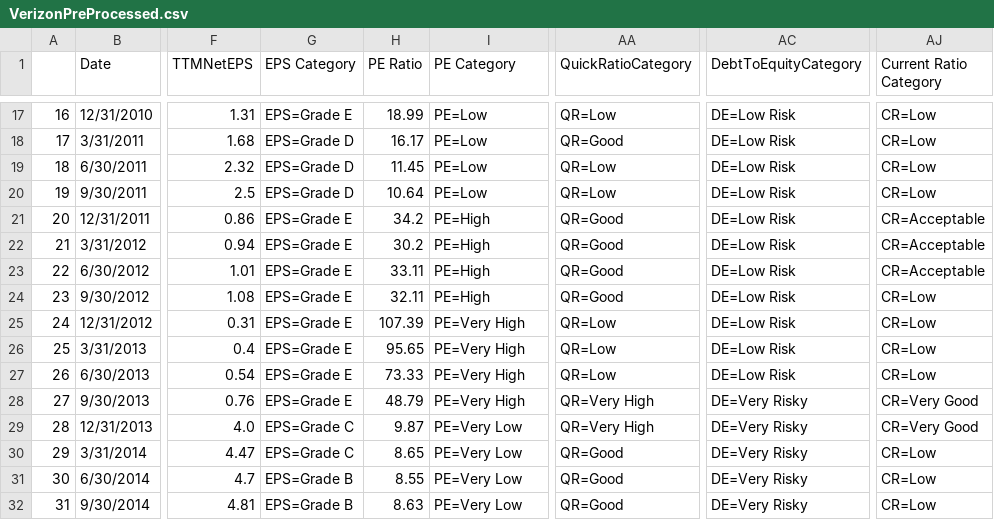
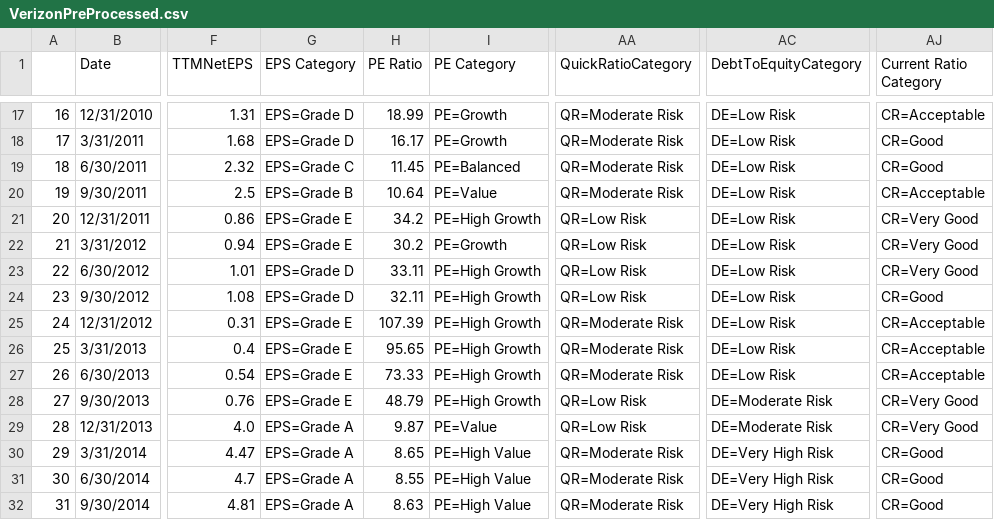
Before and after one commit to Montclair1/TelecomStockSelector, a CSV file: VerizonPreProcessed.csv, drawn as a sheet; only a part is shown, gaps mark what is left out; the diff covers the shown part only; the diff names each change by its address in the sheet, - before the commit and + after, or states it on an @@ line.

```diff
--- a/VerizonPreProcessed.csv
+++ b/VerizonPreProcessed.csv
-G17 (EPS Category): EPS=Grade E
+G17 (EPS Category): EPS=Grade D
-I17:I18 (PE Category): PE=Low
+I17:I18 (PE Category): PE=Growth
-AA17 (QuickRatioCategory): QR=Low
+AA17 (QuickRatioCategory): QR=Moderate Risk
-AJ17 (Current Ratio Category): CR=Low
+AJ17 (Current Ratio Category): CR=Acceptable
-AA18 (QuickRatioCategory): QR=Good
+AA18 (QuickRatioCategory): QR=Moderate Risk
-AJ18:AJ19 (Current Ratio Category): CR=Low
+AJ18:AJ19 (Current Ratio Category): CR=Good
-G19 (EPS Category): EPS=Grade D
+G19 (EPS Category): EPS=Grade C
-I19 (PE Category): PE=Low
+I19 (PE Category): PE=Balanced
-AA19:AA20 (QuickRatioCategory): QR=Low
+AA19:AA20 (QuickRatioCategory): QR=Moderate Risk
-G20 (EPS Category): EPS=Grade D
+G20 (EPS Category): EPS=Grade B
-I20 (PE Category): PE=Low
+I20 (PE Category): PE=Value
-AJ20 (Current Ratio Category): CR=Low
+AJ20 (Current Ratio Category): CR=Acceptable
-I21 (PE Category): PE=High
+I21 (PE Category): PE=High Growth
-AA21:AA24 (QuickRatioCategory): QR=Good
+AA21:AA24 (QuickRatioCategory): QR=Low Risk
-AJ21:AJ23 (Current Ratio Category): CR=Acceptable
+AJ21:AJ23 (Current Ratio Category): CR=Very Good
-I22 (PE Category): PE=High
+I22 (PE Category): PE=Growth
-G23:G24 (EPS Category): EPS=Grade E
+G23:G24 (EPS Category): EPS=Grade D
-I23:I24 (PE Category): PE=High
+I23:I24 (PE Category): PE=High Growth
-AJ24 (Current Ratio Category): CR=Low
+AJ24 (Current Ratio Category): CR=Good
-I25:I28 (PE Category): PE=Very High
+I25:I28 (PE Category): PE=High Growth
-AA25:AA27 (QuickRatioCategory): QR=Low
+AA25:AA27 (QuickRatioCategory): QR=Moderate Risk
-AJ25:AJ27 (Current Ratio Category): CR=Low
+AJ25:AJ27 (Current Ratio Category): CR=Acceptable
-AA28:AA29 (QuickRatioCategory): QR=Very High
+AA28:AA29 (QuickRatioCategory): QR=Low Risk
-AC28:AC29 (DebtToEquityCategory): DE=Very Risky
+AC28:AC29 (DebtToEquityCategory): DE=Moderate Risk
-G29:G30 (EPS Category): EPS=Grade C
+G29:G30 (EPS Category): EPS=Grade A
-I29 (PE Category): PE=Very Low
+I29 (PE Category): PE=Value
-I30:I32 (PE Category): PE=Very Low
+I30:I32 (PE Category): PE=High Value
-AA30:AA32 (QuickRatioCategory): QR=Good
+AA30:AA32 (QuickRatioCategory): QR=Moderate Risk
-AC30:AC32 (DebtToEquityCategory): DE=Very Risky
+AC30:AC32 (DebtToEquityCategory): DE=Very High Risk
-AJ30:AJ32 (Current Ratio Category): CR=Low
+AJ30:AJ32 (Current Ratio Category): CR=Good
-G31:G32 (EPS Category): EPS=Grade B
+G31:G32 (EPS Category): EPS=Grade A
```
Also changed, not shown: 132 edited cells elsewhere in this file, VerizonCat.csv, 1 other file.
